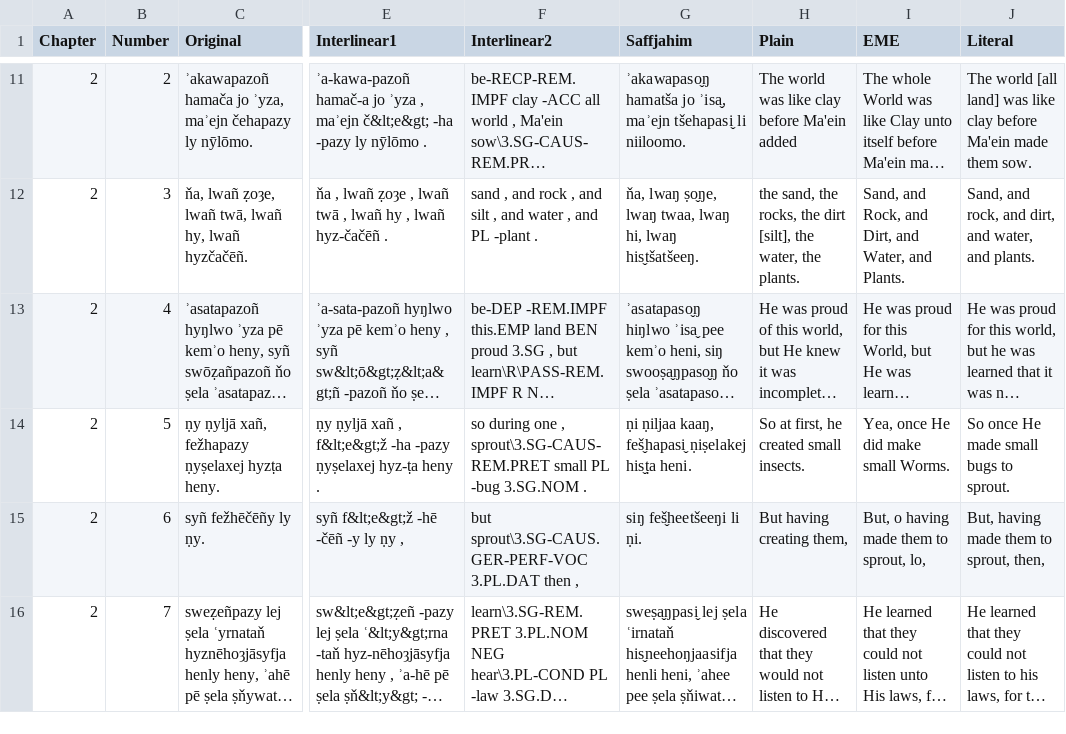
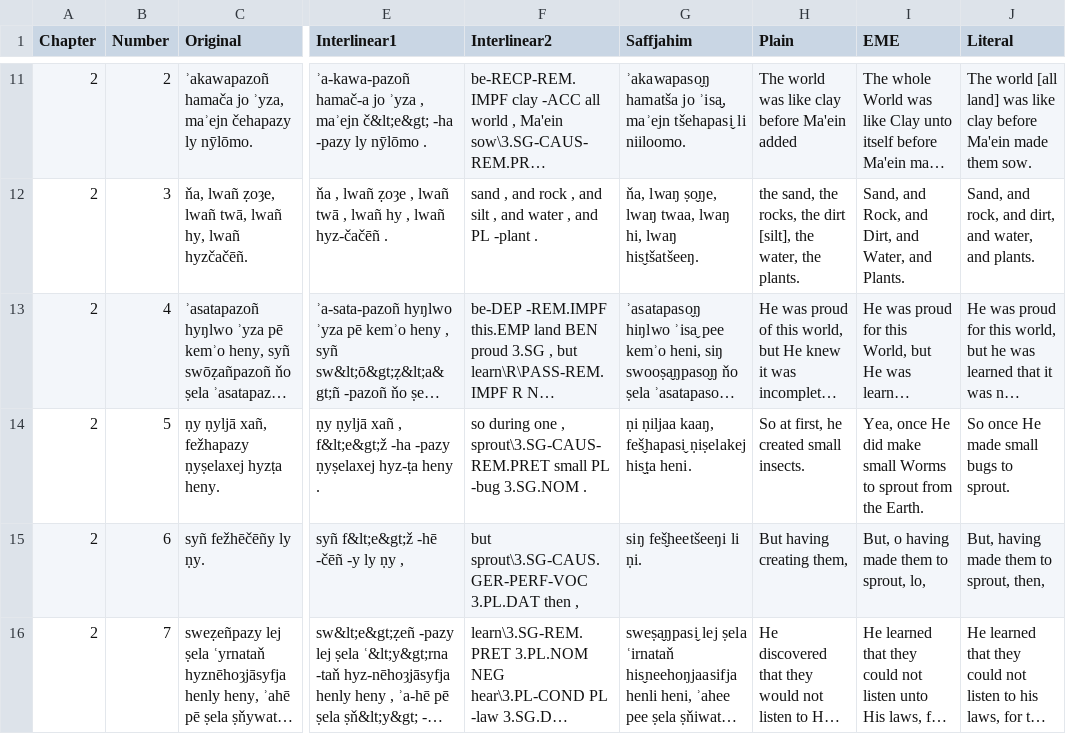
Before and after one commit to GiggyMantis/giggymantis.github.io, a CSV file: Dogha/Voslhemow_Resources/verses.csv, drawn as a sheet; only a part is shown, gaps mark what is left out; long unchanged cells end in …; the diff names each change by its address in the sheet, - before the commit and + after, or states it on an @@ line.

Commit message:
lo

```diff
--- a/Dogha/Voslhemow_Resources/verses.csv
+++ b/Dogha/Voslhemow_Resources/verses.csv
-I14 (EME): …make small Worms.
+I14 (EME): …make small Worms to sprout from the Earth.
```
